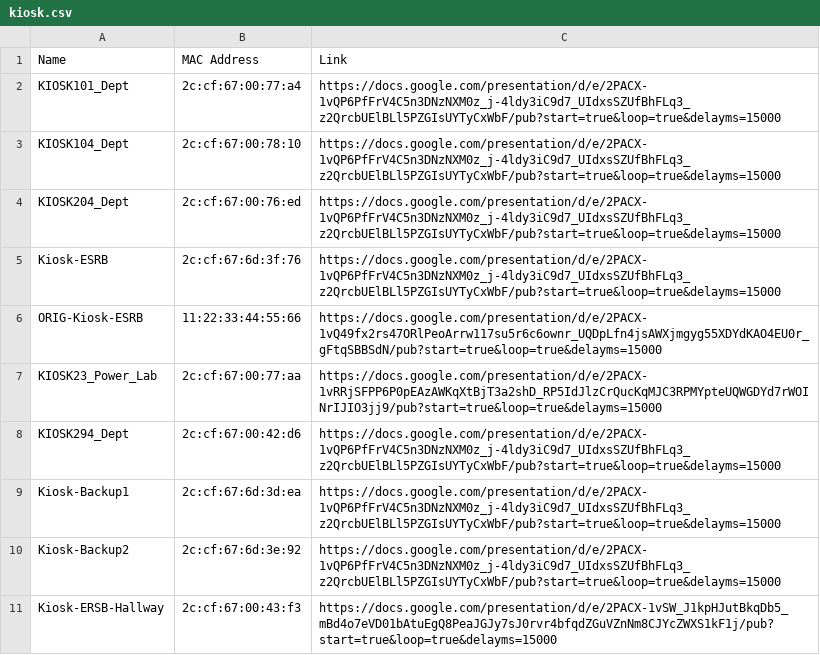
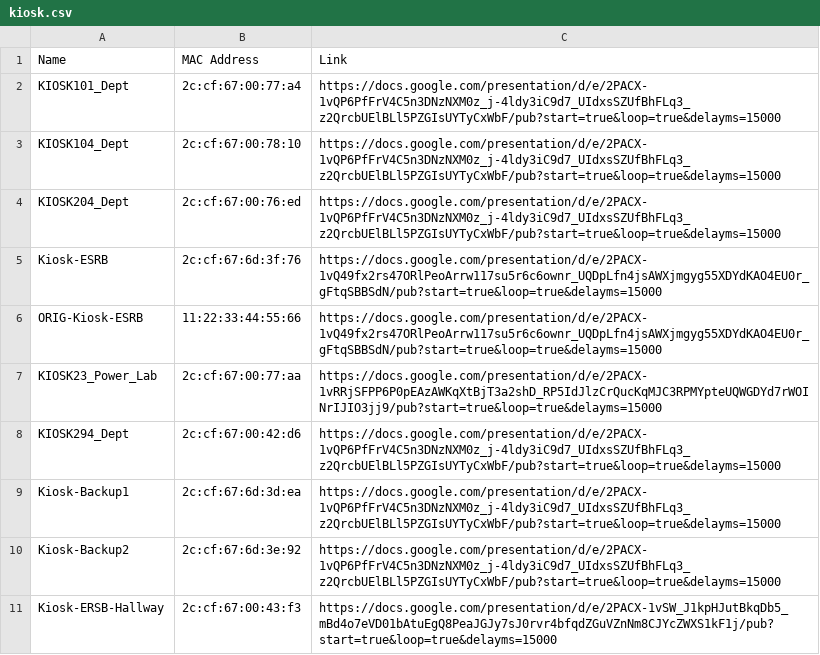
Before and after one commit to Yifeng-Zhu/kiosk, a CSV file: kiosk.csv, drawn as a sheet.

Commit message:
Update kiosk.csv

```diff
--- a/kiosk.csv
+++ b/kiosk.csv
@@ -4,3 +4,3 @@ KIOSK104_Dept,2c:cf:67:00:78:10,https://docs.google.com/presentation/d/e/2PACX-1
 KIOSK204_Dept,2c:cf:67:00:76:ed,https://docs.google.com/presentation/d/e/2PACX-1vQP6PfFrV4C5n3DNzNXM0z_j-4ldy3iC9d7_UIdxsSZUfBhFLq3_z2QrcbUElBLl5PZGIsUYTyCxWbF/pub?start=true&loop=true&delayms=15000
-Kiosk-ESRB,2c:cf:67:6d:3f:76,https://docs.google.com/presentation/d/e/2PACX-1vQP6PfFrV4C5n3DNzNXM0z_j-4ldy3iC9d7_UIdxsSZUfBhFLq3_z2QrcbUElBLl5PZGIsUYTyCxWbF/pub?start=true&loop=true&delayms=15000
+Kiosk-ESRB,2c:cf:67:6d:3f:76,https://docs.google.com/presentation/d/e/2PACX-1vQ49fx2rs47ORlPeoArrw117su5r6c6ownr_UQDpLfn4jsAWXjmgyg55XDYdKAO4EU0r_gFtqSBBSdN/pub?start=true&loop=true&delayms=15000
 ORIG-Kiosk-ESRB,11:22:33:44:55:66,https://docs.google.com/presentation/d/e/2PACX-1vQ49fx2rs47ORlPeoArrw117su5r6c6ownr_UQDpLfn4jsAWXjmgyg55XDYdKAO4EU0r_gFtqSBBSdN/pub?start=true&loop=true&delayms=15000
```
